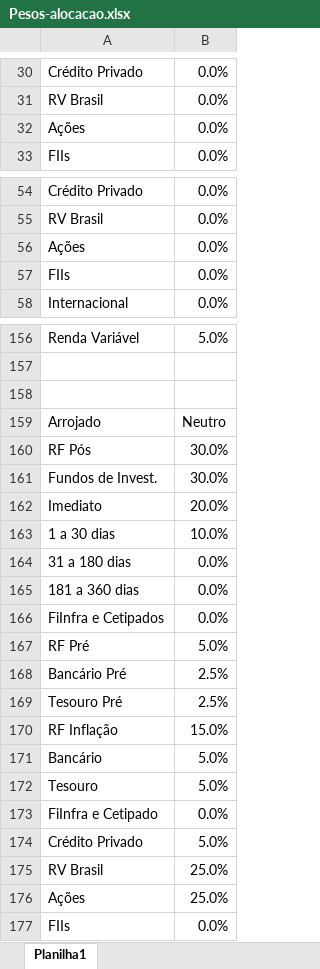
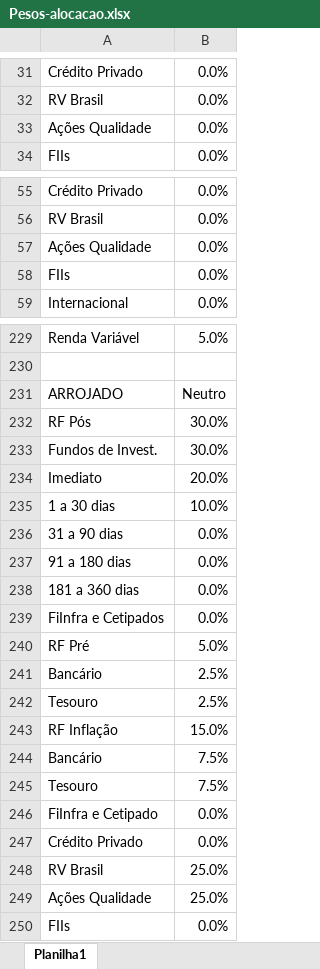
Before and after one commit to AloacaoMWealth/alocationmwealth, an Excel workbook: Pesos-alocacao.xlsx, sheet Planilha1, drawn as a sheet; only a part is shown, gaps mark what is left out; values as stored, in another font and other column widths than the file's, no cell formats; removed rows and columns are numbered as before the commit, all else as after; the diff covers the shown part only; the diff names each change by its address in the sheet, - before the commit and + after, or states it on an @@ line.

```diff
--- a/Pesos-alocacao.xlsx (sheet Planilha1)
+++ b/Pesos-alocacao.xlsx (sheet Planilha1)
-A33: Ações
+A33: Ações Qualidade
-A57: Ações
+A57: Ações Qualidade
-row 231: (empty)
+row 231: ARROJADO | Neutro
-row 159: Arrojado | Neutro
+row 236: 31 a 90 dias | 0.0%
-A237: 31 a 180 dias
+A237: 91 a 180 dias
-A241: Bancário Pré
+A241: Bancário
-A242: Tesouro Pré
+A242: Tesouro
-row 171: Bancário | 5.0%
-row 172: Tesouro | 5.0%
+row 244: Bancário | 7.5%
+row 245: Tesouro | 7.5%
-B247: 5.0%
+B247: 0.0%
-A249: Ações
+A249: Ações Qualidade
```
Also changed, not shown: 80 added rows, 7 removed rows and 48 edited cells elsewhere in this sheet, cell formats.
